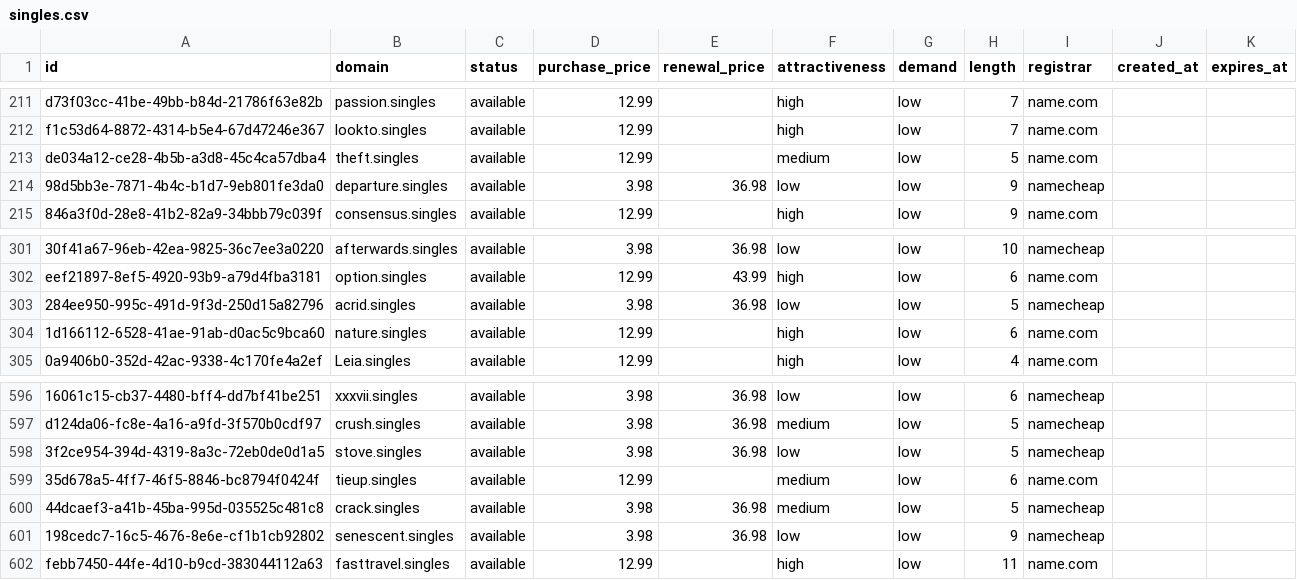
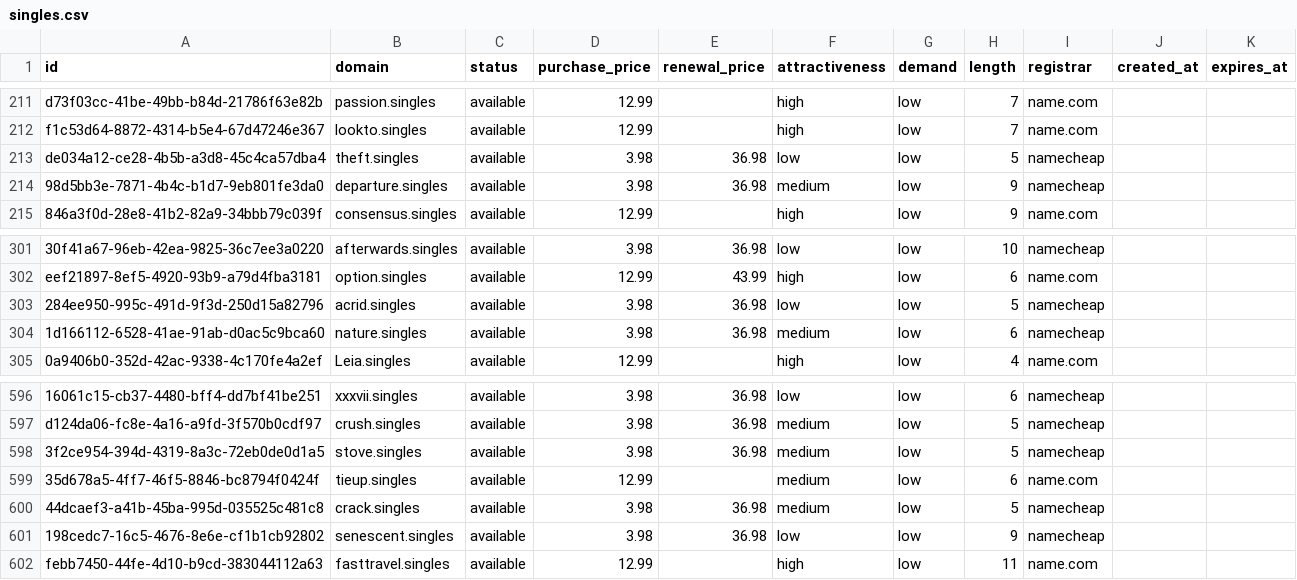
Before and after one commit to UniqueDomains/singles-oneword-domains, a CSV file: singles.csv, drawn as a sheet; only a part is shown, gaps mark what is left out; the diff names each change by its address in the sheet, - before the commit and + after, or states it on an @@ line.

Commit message:
Domains update

```diff
--- a/singles.csv
+++ b/singles.csv
-D213 (purchase_price): 12.99
+D213 (purchase_price): 3.98
-E213 (renewal_price): (empty)
+E213 (renewal_price): 36.98
-F213 (attractiveness): medium
+F213 (attractiveness): low
-I213 (registrar): name.com
+I213 (registrar): namecheap
-F214 (attractiveness): low
+F214 (attractiveness): medium
-D304 (purchase_price): 12.99
+D304 (purchase_price): 3.98
-E304 (renewal_price): (empty)
+E304 (renewal_price): 36.98
-F304 (attractiveness): high
+F304 (attractiveness): medium
-I304 (registrar): name.com
+I304 (registrar): namecheap
-F598 (attractiveness): low
+F598 (attractiveness): medium
```
Also changed, not shown: 4 other files.
